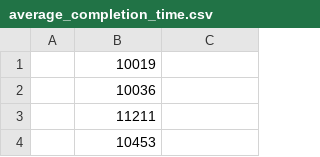
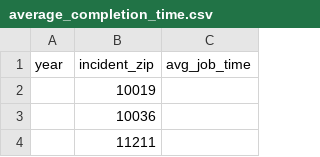
Before and after one commit to callieapan/NYC_RealEstate_Valuation_Visualization, a CSV file: average_completion_time.csv, drawn as a sheet; only a part is shown; the shorter side is filled out with more unchanged rows.

```diff
--- a/average_completion_time.csv
+++ b/average_completion_time.csv
@@ -1 +1,2 @@
+year,incident_zip,avg_job_time
 "",10019,""
```
Also changed, not shown: average_completion_time_by_incident.csv, incidents_per_zip.csv.
